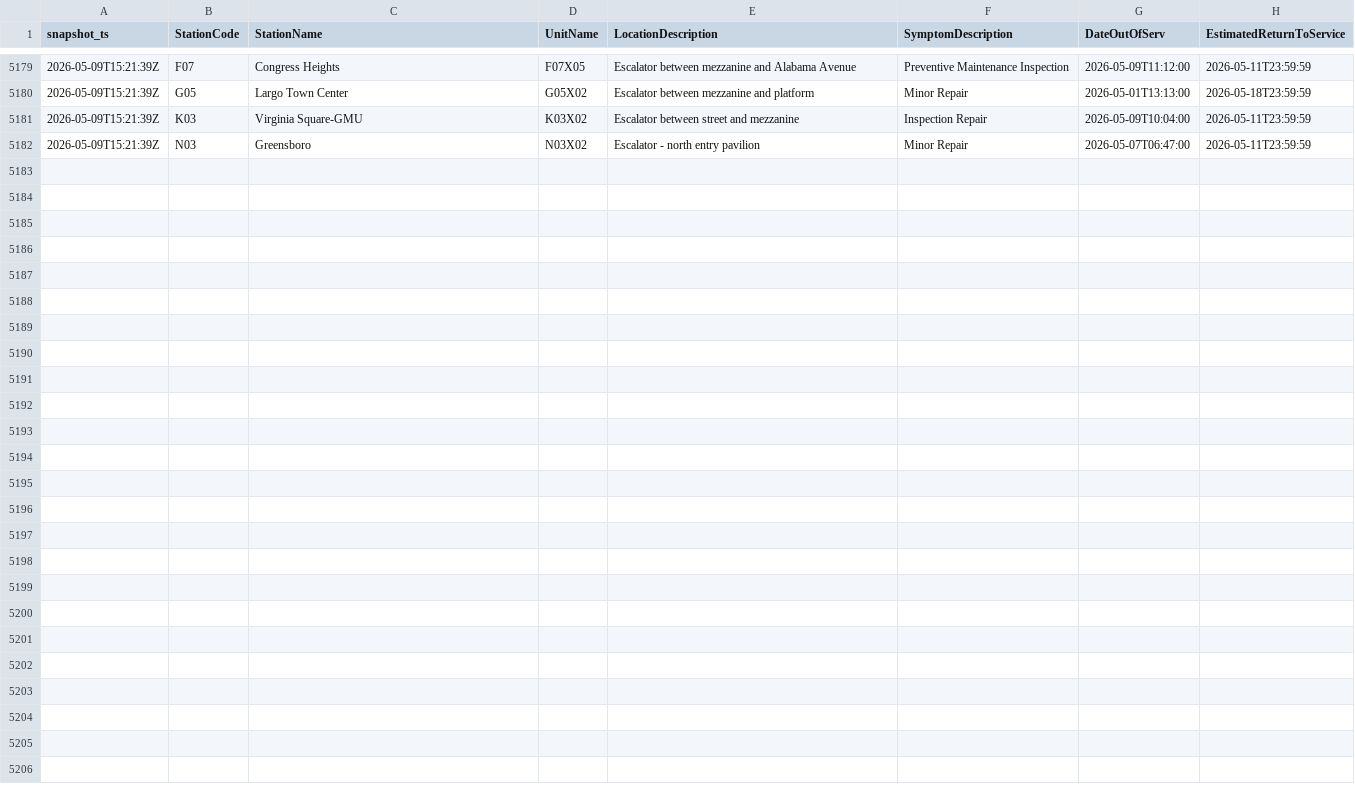
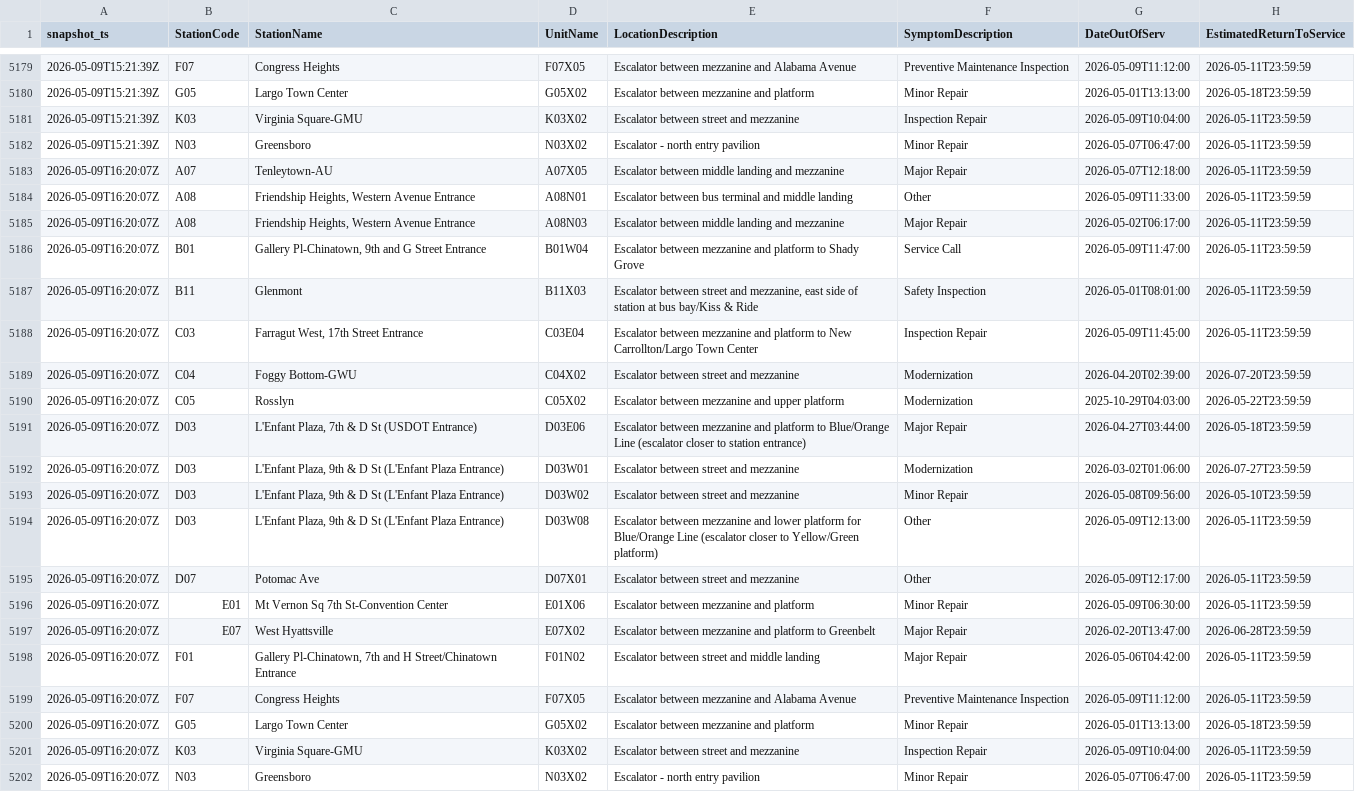
Before and after one commit to CetiAlphaFive/wmata-escalators, a CSV file: data/escalator_outages.csv, drawn as a sheet; only a part is shown, gaps mark what is left out.

```diff
--- a/data/escalator_outages.csv
+++ b/data/escalator_outages.csv
@@ -5182 +5182,21 @@ snapshot_ts,StationCode,StationName,UnitName,LocationDescription,SymptomDescript
 "2026-05-09T15:21:39Z","N03","Greensboro","N03X02","Escalator - north entry pavilion","Minor Repair","2026-05-07T06:47:00","2026-05-11T23:59:59"
+"2026-05-09T16:20:07Z","A07","Tenleytown-AU","A07X05","Escalator between middle landing and mezzanine","Major Repair","2026-05-07T12:18:00","2026-05-11T23:59:59"
+"2026-05-09T16:20:07Z","A08","Friendship Heights, Western Avenue Entrance","A08N01","Escalator between bus terminal and middle landing","Other","2026-05-09T11:33:00","2026-05-11T23:59:59"
+"2026-05-09T16:20:07Z","A08","Friendship Heights, Western Avenue Entrance","A08N03","Escalator between middle landing and mezzanine","Major Repair","2026-05-02T06:17:00","2026-05-11T23:59:59"
+"2026-05-09T16:20:07Z","B01","Gallery Pl-Chinatown, 9th and G Street Entrance","B01W04","Escalator between mezzanine and platform to Shady Grove","Service Call","2026-05-09T11:47:00","2026-05-11T23:59:59"
+"2026-05-09T16:20:07Z","B11","Glenmont","B11X03","Escalator between street and mezzanine, east side of station at bus bay/Kiss & Ride","Safety Inspection","2026-05-01T08:01:00","2026-05-11T23:59:59"
+"2026-05-09T16:20:07Z","C03","Farragut West, 17th Street Entrance","C03E04","Escalator between mezzanine and platform to New Carrollton/Largo Town Center","Inspection Repair","2026-05-09T11:45:00","2026-05-11T23:59:59"
+"2026-05-09T16:20:07Z","C04","Foggy Bottom-GWU","C04X02","Escalator between street and mezzanine","Modernization","2026-04-20T02:39:00","2026-07-20T23:59:59"
+"2026-05-09T16:20:07Z","C05","Rosslyn","C05X02","Escalator between mezzanine and upper platform","Modernization","2025-10-29T04:03:00","2026-05-22T23:59:59"
+"2026-05-09T16:20:07Z","D03","L'Enfant Plaza, 7th & D St (USDOT Entrance)","D03E06","Escalator between mezzanine and platform to Blue/Orange Line (escalator closer to station entrance)","Major Repair","2026-04-27T03:44:00","2026-05-18T23:59:59"
+"2026-05-09T16:20:07Z","D03","L'Enfant Plaza, 9th & D St  (L'Enfant Plaza Entrance)","D03W01","Escalator between street and mezzanine","Modernization","2026-03-02T01:06:00","2026-07-27T23:59:59"
+"2026-05-09T16:20:07Z","D03","L'Enfant Plaza, 9th & D St  (L'Enfant Plaza Entrance)","D03W02","Escalator between street and mezzanine","Minor Repair","2026-05-08T09:56:00","2026-05-10T23:59:59"
+"2026-05-09T16:20:07Z","D03","L'Enfant Plaza, 9th & D St  (L'Enfant Plaza Entrance)","D03W08","Escalator between mezzanine and lower platform for Blue/Orange Line (escalator closer to Yellow/Green platform)","Other","2026-05-09T12:13:00","2026-05-11T23:59:59"
+"2026-05-09T16:20:07Z","D07","Potomac Ave","D07X01","Escalator between street and mezzanine","Other","2026-05-09T12:17:00","2026-05-11T23:59:59"
+"2026-05-09T16:20:07Z","E01","Mt Vernon Sq 7th St-Convention Center","E01X06","Escalator between mezzanine and platform","Minor Repair","2026-05-09T06:30:00","2026-05-11T23:59:59"
+"2026-05-09T16:20:07Z","E07","West Hyattsville","E07X02","Escalator between mezzanine and platform to Greenbelt","Major Repair","2026-02-20T13:47:00","2026-06-28T23:59:59"
+"2026-05-09T16:20:07Z","F01","Gallery Pl-Chinatown, 7th and H Street/Chinatown Entrance","F01N02","Escalator between street and middle landing","Major Repair","2026-05-06T04:42:00","2026-05-11T23:59:59"
+"2026-05-09T16:20:07Z","F07","Congress Heights","F07X05","Escalator between mezzanine and Alabama Avenue","Preventive Maintenance Inspection","2026-05-09T11:12:00","2026-05-11T23:59:59"
+"2026-05-09T16:20:07Z","G05","Largo Town Center","G05X02","Escalator between mezzanine and platform","Minor Repair","2026-05-01T13:13:00","2026-05-18T23:59:59"
+"2026-05-09T16:20:07Z","K03","Virginia Square-GMU","K03X02","Escalator between street and mezzanine","Inspection Repair","2026-05-09T10:04:00","2026-05-11T23:59:59"
+"2026-05-09T16:20:07Z","N03","Greensboro","N03X02","Escalator - north entry pavilion","Minor Repair","2026-05-07T06:47:00","2026-05-11T23:59:59"
```
Also changed, not shown: 1 other file.
